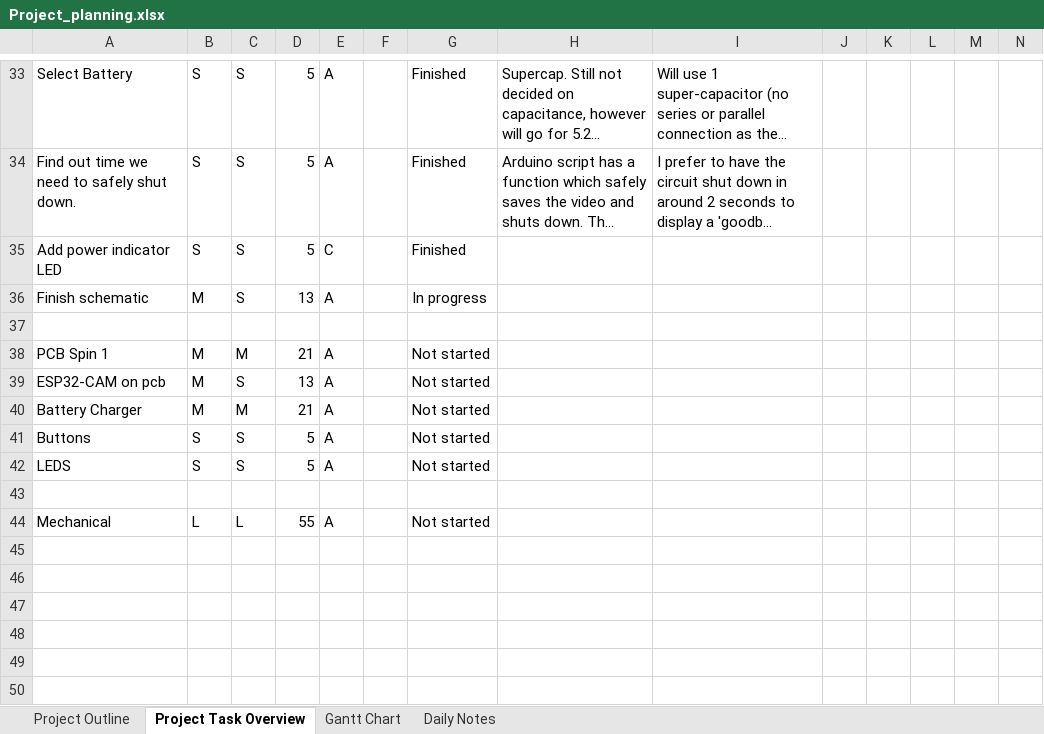
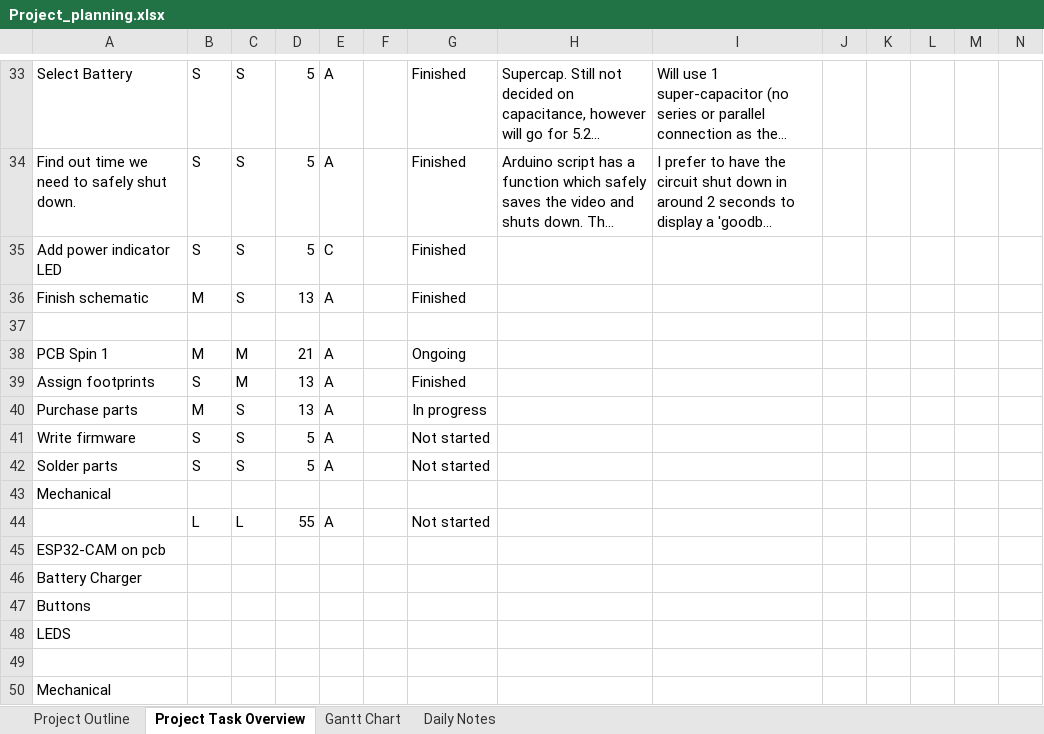
Before and after one commit to can-caglar/dashcam, an Excel workbook: project_plan/Project_planning.xlsx, sheet Project Task Overview, drawn as a sheet; only a part is shown, gaps mark what is left out; long unchanged cells end in …; values as stored, in another font and other column widths than the file's, no borders; conditional formats not drawn; removed rows and columns are numbered as before the commit, all else as after; rows hold the shown columns only; the diff names each change by its address in the sheet, - before the commit and + after, or states it on an @@ line.

```diff
--- a/project_plan/Project_planning.xlsx (sheet Project Task Overview)
+++ b/project_plan/Project_planning.xlsx (sheet Project Task Overview)
-G36: In progress
+G36: Finished
-G38: Not started
+G38: Ongoing
+row 39: Assign footprints | S | M | 13 | A |  | Finished
-A40: ESP32-CAM on pcb
+A40: Purchase parts
-G40: Not started
+G40: In progress
-row 40: Battery Charger | M | M | 21 | A |  | Not started
-A41: Buttons
+A41: Write firmware
-A42: LEDS
+A42: Solder parts
+row 43: Mechanical
+row 44:  | L | L | 55 | A |  | Not started
+row 45: ESP32-CAM on pcb
+row 46: Battery Charger
+row 47: Buttons
+row 48: LEDS
-row 44: Mechanical | L | L | 55 | A |  | Not started
+row 50: Mechanical
```
Also changed, not shown: sheet Gantt Chart, sheet Daily Notes, formulas that keep their value, 15 other files.
